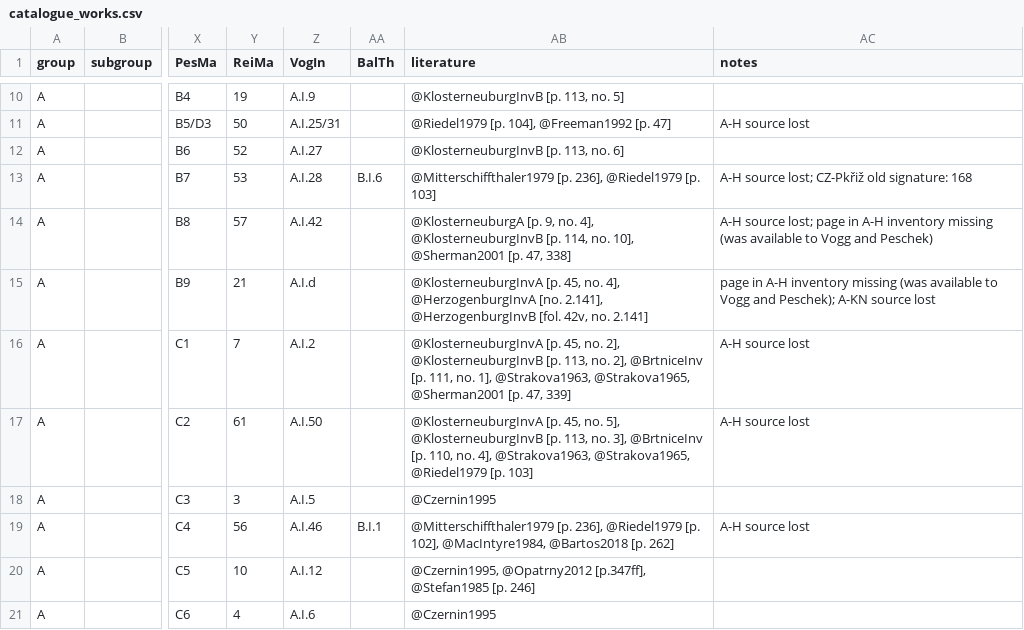
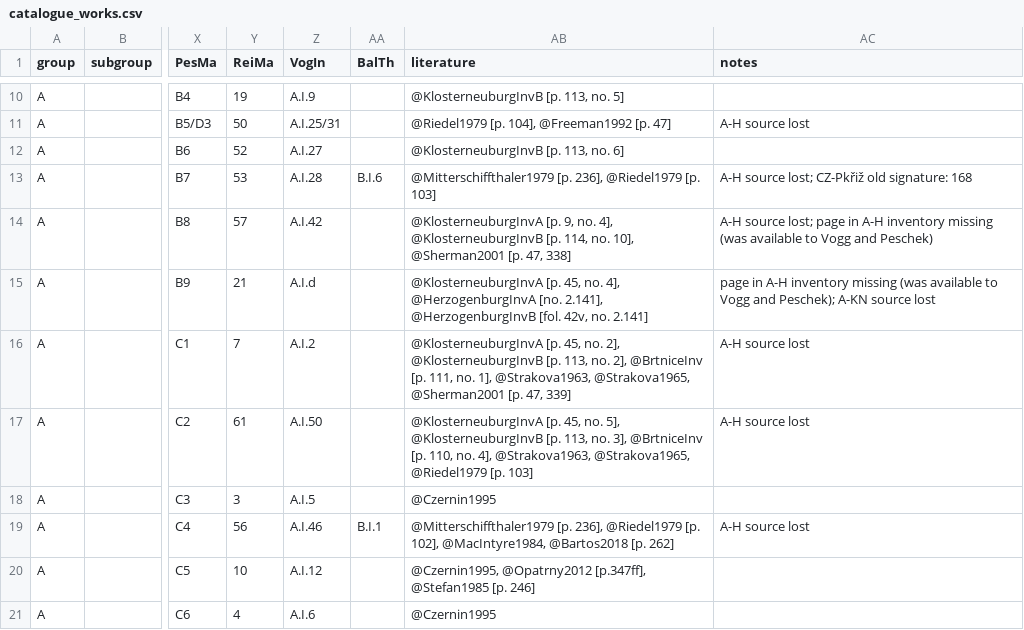
Before and after one commit to edition-esser-skala/tuma-catalogue-of-works, a CSV file: data/catalogue_works.csv, drawn as a sheet; only a part is shown, gaps mark what is left out; the diff names each change by its address in the sheet, - before the commit and + after, or states it on an @@ line.

```diff
--- a/data/catalogue_works.csv
+++ b/data/catalogue_works.csv
-AB14 (literature): @KlosterneuburgA [p. 9,…
+AB14 (literature): @KlosterneuburgInvA [p. 9,…
```
Also changed, not shown: 3 other files.
